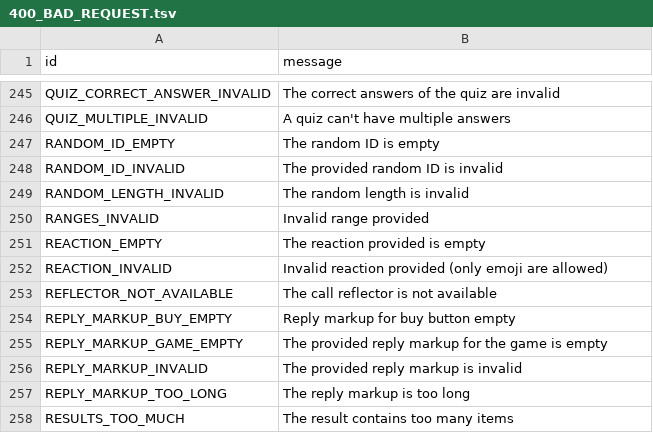
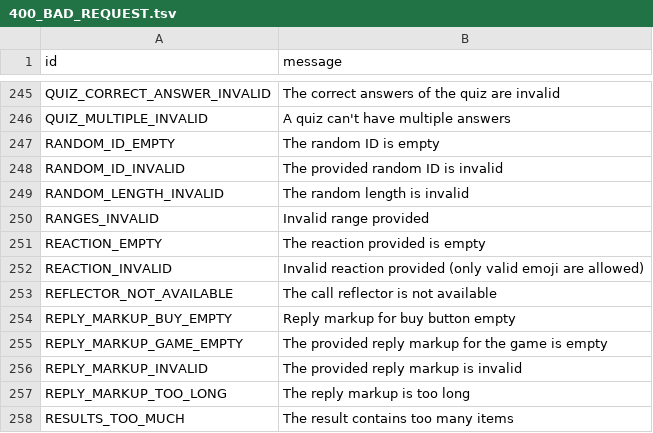
Before and after one commit to kastaid/pyrogramv2, a TSV file: compiler/errors/source/400_BAD_REQUEST.tsv, drawn as a sheet; only a part is shown, gaps mark what is left out.

Commit message:
Update REACTION_INVALID error message

```diff
--- a/compiler/errors/source/400_BAD_REQUEST.tsv
+++ b/compiler/errors/source/400_BAD_REQUEST.tsv
@@ -251,3 +251,3 @@ RANGES_INVALID	Invalid range provided
 REACTION_EMPTY	The reaction provided is empty
-REACTION_INVALID	Invalid reaction provided (only emoji are allowed)
+REACTION_INVALID	Invalid reaction provided (only valid emoji are allowed)
 REFLECTOR_NOT_AVAILABLE	The call reflector is not available
```
